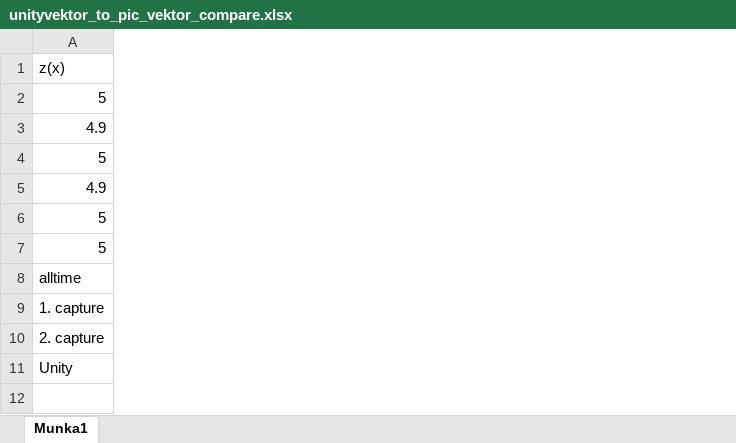
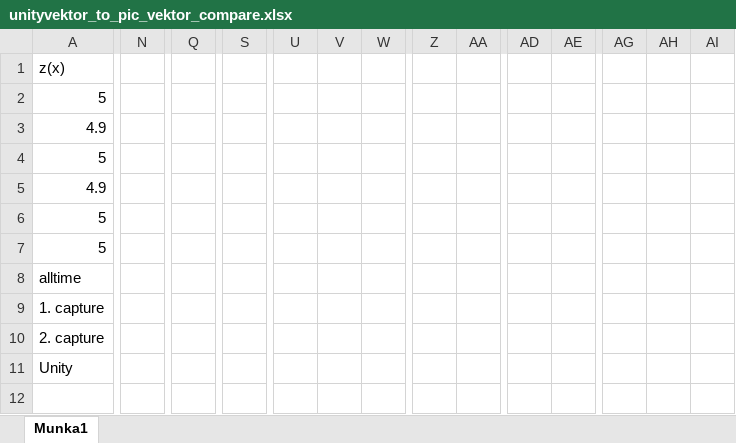
Before and after one commit to vgabor96/Thesis_HJC885, an Excel workbook: Unity/docs/unityvektor_to_pic_vektor_compare.xlsx, sheet Munka1, drawn as a sheet; only a part is shown, gaps mark what is left out; values as stored, in another font and other column widths than the file's, no borders; the diff covers the shown part only; the diff names each change by its address in the sheet, - before the commit and + after, or states it on an @@ line.

```diff
--- a/Unity/docs/unityvektor_to_pic_vektor_compare.xlsx (sheet Munka1)
+++ b/Unity/docs/unityvektor_to_pic_vektor_compare.xlsx (sheet Munka1)
+column N, empty
+column Q, empty
+column S, empty
+column U, empty
+column V, empty
+column W, empty
+column Z, empty
+column AA, empty
+column AD, empty
+column AE, empty
+column AG, empty
+column AH, empty
+column AI, empty
```
Also changed, not shown: 32 added rows, 1 added column and 8 removed columns elsewhere in this sheet, 14 other files.
